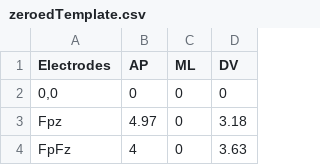
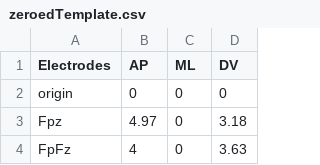
Before and after one commit to jhaitas/osirix-plugin-sandbox, a CSV file: ViewTemplate/zeroedTemplate.csv, drawn as a sheet; only a part is shown.

Commit message:
renaming "0,0" to origin to avoid quoted strings

```diff
--- a/ViewTemplate/zeroedTemplate.csv
+++ b/ViewTemplate/zeroedTemplate.csv
@@ -1,3 +1,3 @@
 Electrodes,AP,ML,DV
-"0,0",0,0,0
+origin,0,0,0
 Fpz,4.97,0,3.18
```
